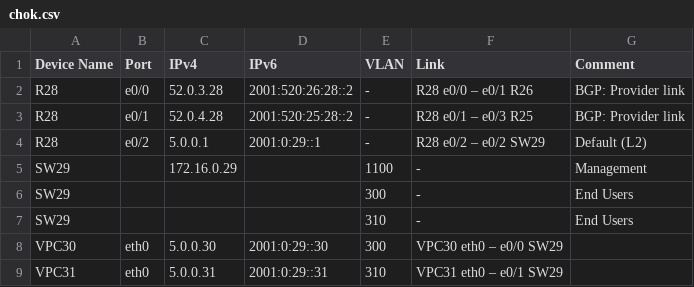
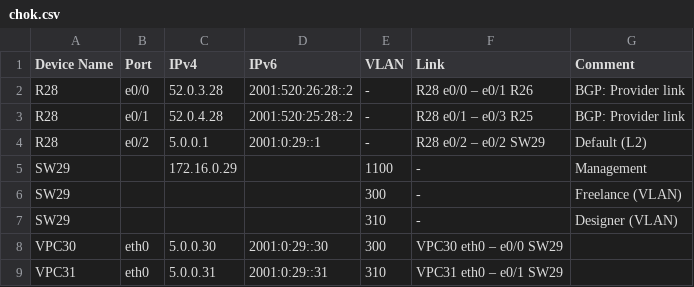
Before and after one commit to gervold/otus-network-engineer, a CSV file: labs/lab04/data/chok.csv, drawn as a sheet.

Commit message:
chore(lab04): add VLAN names to csv-files

```diff
--- a/labs/lab04/data/chok.csv
+++ b/labs/lab04/data/chok.csv
@@ -5,4 +5,4 @@ R28,e0/2,5.0.0.1,2001:0:29::1,-,R28 e0/2 – e0/2 SW29,Default (L2)
 SW29,,172.16.0.29,"",1100,-,Management
-SW29,,,,300,-,End Users
-SW29,,,,310,-,End Users
+SW29,,,,300,-,Freelance (VLAN)
+SW29,,,,310,-,Designer (VLAN)
 VPC30,eth0,5.0.0.30,2001:0:29::30,300,VPC30 eth0 – e0/0 SW29,
```
Also changed, not shown: labs/lab04/data/spb.csv.
